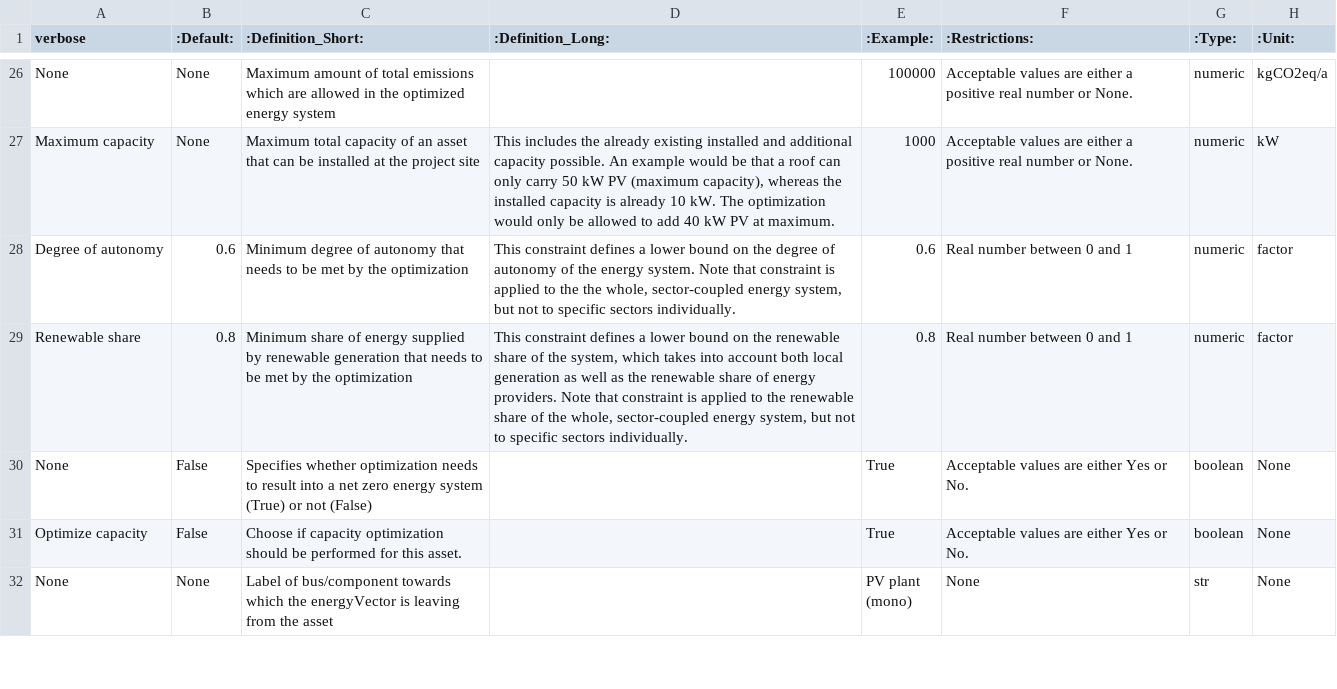
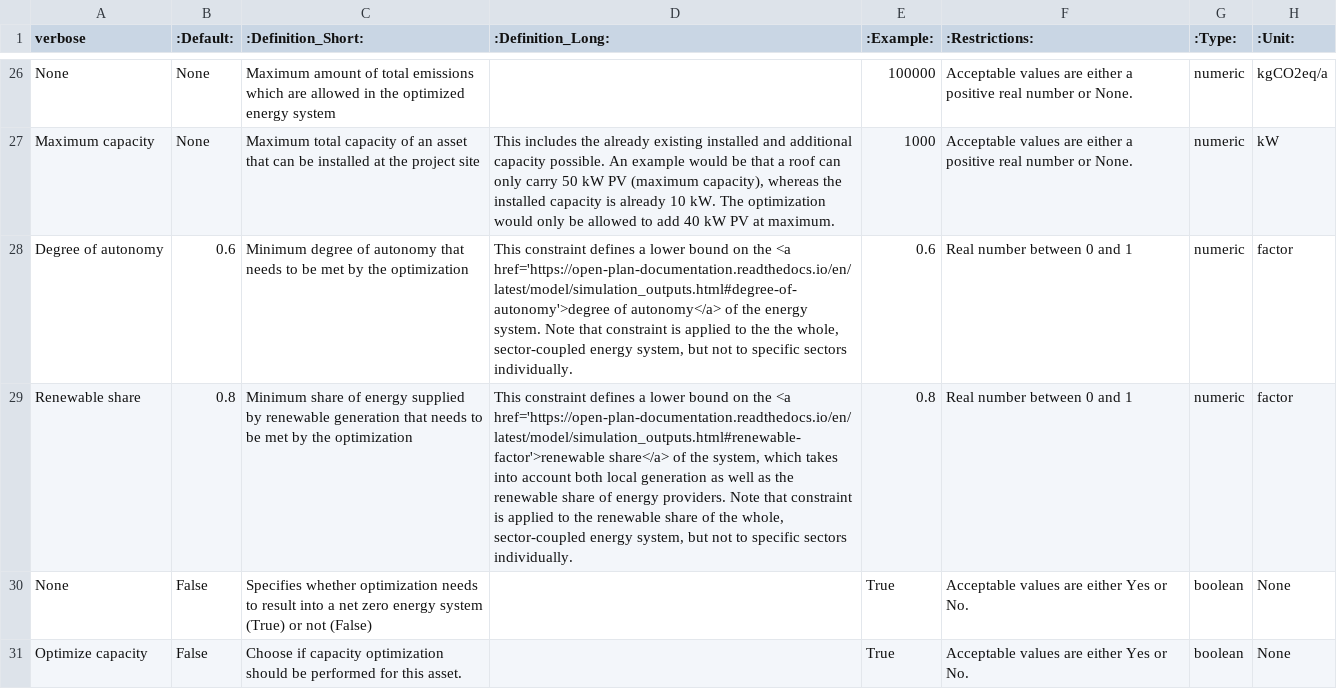
Before and after one commit to rl-institut/cp_nigeria_app, a CSV file: app/static/MVS_parameters_list.csv, drawn as a sheet; only a part is shown, gaps mark what is left out; the shorter side is filled out with more unchanged rows; the diff names each change by its address in the sheet, - before the commit and + after, or states it on an @@ line.

```diff
--- a/app/static/MVS_parameters_list.csv
+++ b/app/static/MVS_parameters_list.csv
-D28 (:Definition_Long:): …on the degree of autonomy of the…
+D28 (:Definition_Long:): …on the <a href='https://open-plan-documentation.readthedocs.io/en/latest/model/simulation_outputs.html#degree-of-autonomy'>degree of autonomy</a> of the…
-D29 (:Definition_Long:): …on the renewable share of the…
+D29 (:Definition_Long:): …on the <a href='https://open-plan-documentation.readthedocs.io/en/latest/model/simulation_outputs.html#renewable-factor'>renewable share</a> of the…
```
Also changed, not shown: 5 other files.
